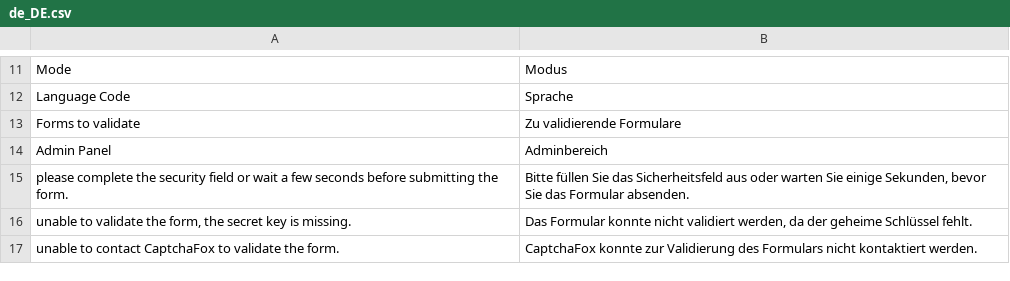
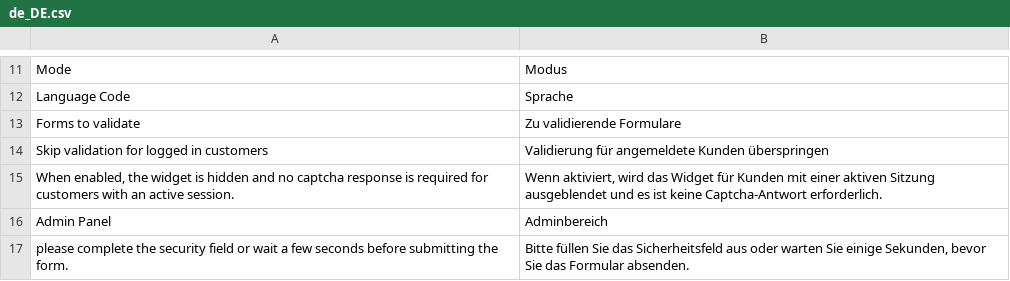
Before and after one commit to CaptchaFox/magento-captchafox, a CSV file: i18n/de_DE.csv, drawn as a sheet; only a part is shown, gaps mark what is left out; the shorter side is filled out with more unchanged rows; the diff names each change by its address in the sheet, - before the commit and + after, or states it on an @@ line.

Commit message:
feat: move logged in skip to new flag

```diff
--- a/i18n/de_DE.csv
+++ b/i18n/de_DE.csv
+row 14: Skip validation for logged in customers | Validierung für angemeldete Kunden überspringen
+row 15: When enabled, the widget is hidden and no captcha response is required for customers with an active session. | Wenn aktiviert, wird das Widget für Kunden mit einer aktiven Sitzung ausgeblendet und es ist keine Captcha-Antwort erforderlich.
```
Also changed, not shown: i18n/en_US.csv, 9 other files.
